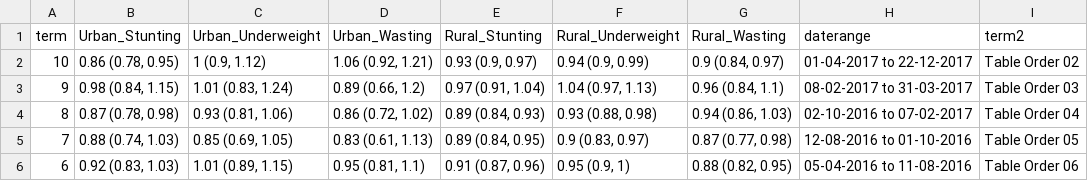
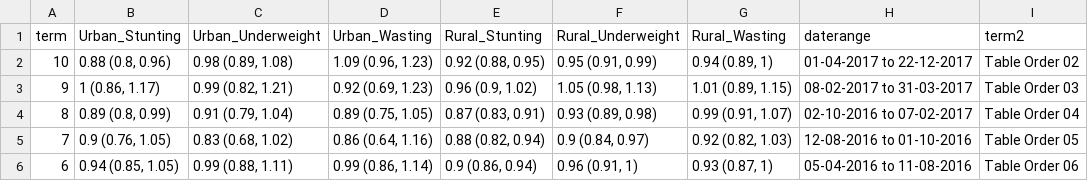
Before and after one commit to jvargh7/nfhs_lockdown, a CSV file: paper/nlma_coefficients.csv, drawn as a sheet; only a part is shown; the diff covers the shown part only.

```diff
--- a/paper/nlma_coefficients.csv
+++ b/paper/nlma_coefficients.csv
@@ -1,6 +1,6 @@
 term,Urban_Stunting,Urban_Underweight,Urban_Wasting,Rural_Stunting,Rural_Underweight,Rural_Wasting,daterange,term2
-10,"0.86 (0.78, 0.95)","1 (0.9, 1.12)","1.06 (0.92, 1.21)","0.93 (0.9, 0.97)","0.94 (0.9, 0.99)","0.9 (0.84, 0.97)",01-04-2017 to 22-12-2017,Table Order 02
-9,"0.98 (0.84, 1.15)","1.01 (0.83, 1.24)","0.89 (0.66, 1.2)","0.97 (0.91, 1.04)","1.04 (0.97, 1.13)","0.96 (0.84, 1.1)",08-02-2017 to 31-03-2017,Table Order 03
-8,"0.87 (0.78, 0.98)","0.93 (0.81, 1.06)","0.86 (0.72, 1.02)","0.89 (0.84, 0.93)","0.93 (0.88, 0.98)","0.94 (0.86, 1.03)",02-10-2016 to 07-02-2017,Table Order 04
-7,"0.88 (0.74, 1.03)","0.85 (0.69, 1.05)","0.83 (0.61, 1.13)","0.89 (0.84, 0.95)","0.9 (0.83, 0.97)","0.87 (0.77, 0.98)",12-08-2016 to 01-10-2016,Table Order 05
-6,"0.92 (0.83, 1.03)","1.01 (0.89, 1.15)","0.95 (0.81, 1.1)","0.91 (0.87, 0.96)","0.95 (0.9, 1)","0.88 (0.82, 0.95)",05-04-2016 to 11-08-2016,Table Order 06
+10,"0.88 (0.8, 0.96)","0.98 (0.89, 1.08)","1.09 (0.96, 1.23)","0.92 (0.88, 0.95)","0.95 (0.91, 0.99)","0.94 (0.89, 1)",01-04-2017 to 22-12-2017,Table Order 02
+9,"1 (0.86, 1.17)","0.99 (0.82, 1.21)","0.92 (0.69, 1.23)","0.96 (0.9, 1.02)","1.05 (0.98, 1.13)","1.01 (0.89, 1.15)",08-02-2017 to 31-03-2017,Table Order 03
+8,"0.89 (0.8, 0.99)","0.91 (0.79, 1.04)","0.89 (0.75, 1.05)","0.87 (0.83, 0.91)","0.93 (0.89, 0.98)","0.99 (0.91, 1.07)",02-10-2016 to 07-02-2017,Table Order 04
+7,"0.9 (0.76, 1.05)","0.83 (0.68, 1.02)","0.86 (0.64, 1.16)","0.88 (0.82, 0.94)","0.9 (0.84, 0.97)","0.92 (0.82, 1.03)",12-08-2016 to 01-10-2016,Table Order 05
+6,"0.94 (0.85, 1.05)","0.99 (0.88, 1.11)","0.99 (0.86, 1.14)","0.9 (0.86, 0.94)","0.96 (0.91, 1)","0.93 (0.87, 1)",05-04-2016 to 11-08-2016,Table Order 06
```
Also changed, not shown: 76 edited cells elsewhere in this file, paper/nlse urban rural counts by exposure.csv, paper/summary boys urban rural counts by exposure.csv, 37 other files.
